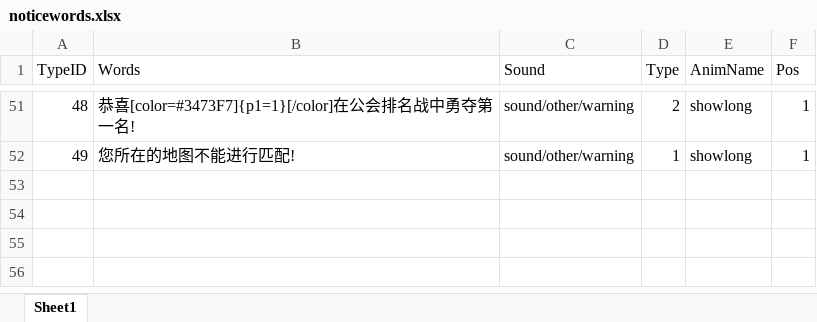
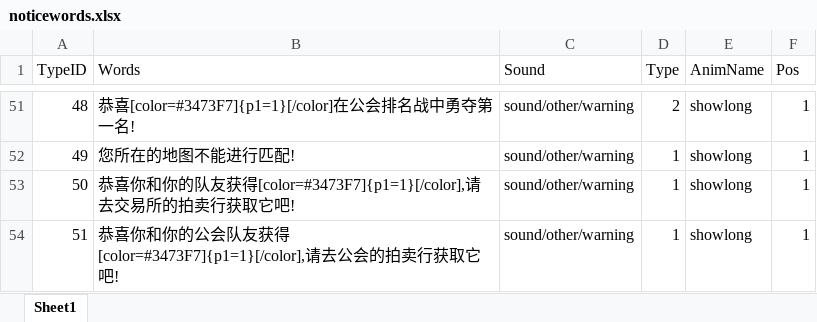
Before and after one commit to chenyang6534/dotanet_client, an Excel workbook: Excel/noticewords.xlsx, sheet Sheet1, drawn as a sheet; only a part is shown, gaps mark what is left out; values as stored, in another font and other column widths than the file's, no borders; the diff names each change by its address in the sheet, - before the commit and + after, or states it on an @@ line.

Commit message:
112

```diff
--- a/Excel/noticewords.xlsx (sheet Sheet1)
+++ b/Excel/noticewords.xlsx (sheet Sheet1)
+row 53: 50 | 恭喜你和你的队友获得[color=#3473F7]{p1=1}[/color],请去交易所的拍卖行获取它吧! | sound/other/warning | 1 | showlong | 1
+row 54: 51 | 恭喜你和你的公会队友获得[color=#3473F7]{p1=1}[/color],请去公会的拍卖行获取它吧! | sound/other/warning | 1 | showlong | 1
```
